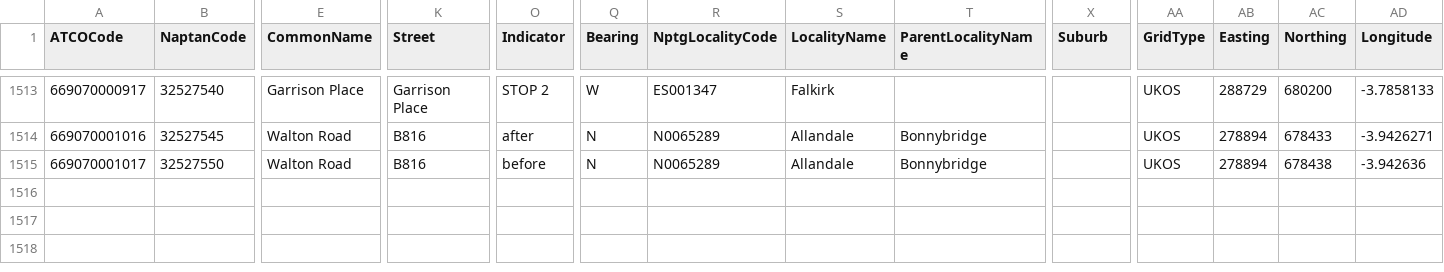
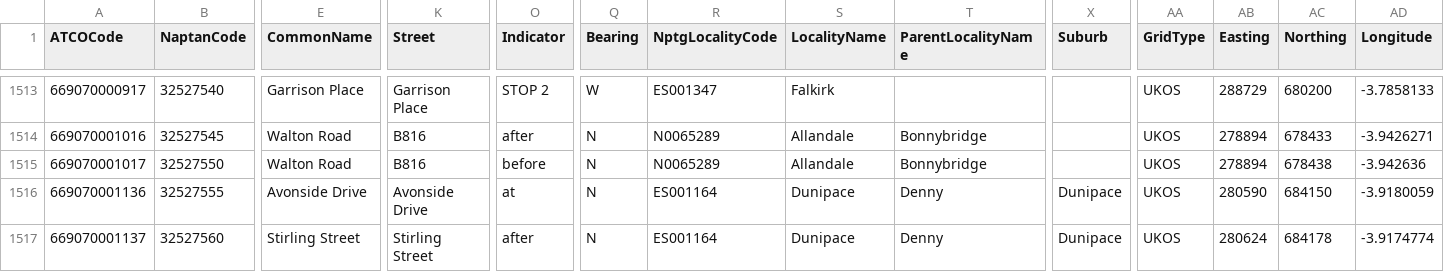
Before and after one commit to bustimes/scrapings, a CSV file: naptan/125.csv, drawn as a sheet; only a part is shown, gaps mark what is left out; rows hold the shown columns only; the diff names each change by its address in the sheet, - before the commit and + after, or states it on an @@ line.

```diff
--- a/naptan/125.csv
+++ b/naptan/125.csv
+row 1516: 669070001136 | 32527555 | Avonside Drive | Avonside Drive | at | N | ES001164 | Dunipace | Denny | Dunipace | UKOS | 280590 | 684150 | -3.9180059
+row 1517: 669070001137 | 32527560 | Stirling Street | Stirling Street | after | N | ES001164 | Dunipace | Denny | Dunipace | UKOS | 280624 | 684178 | -3.9174774
```
Also changed, not shown: naptan/017.csv, 1 other file.
